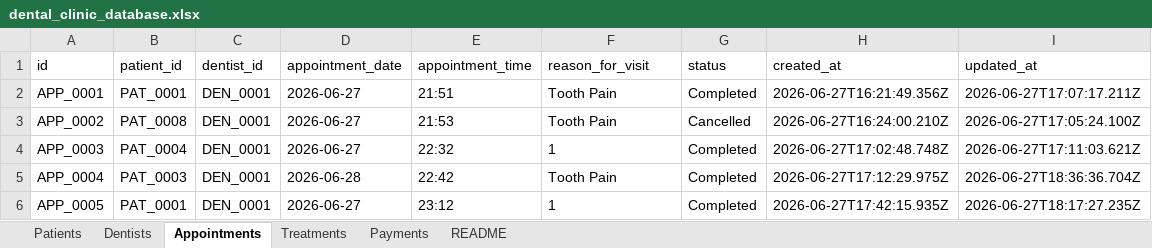
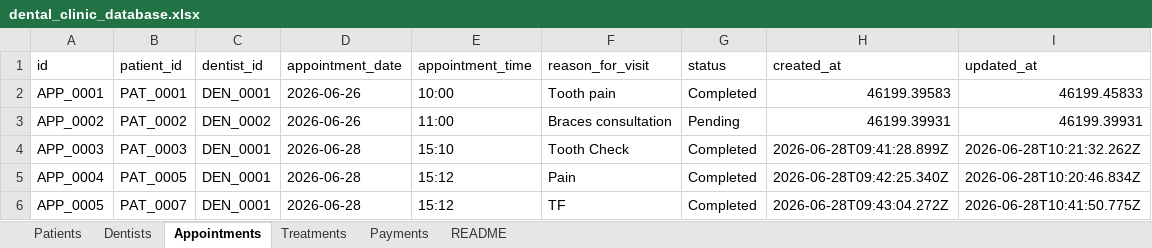
Before and after one commit to ChamikaD97/dental-clinic-backend, an Excel workbook: data/dental_clinic_database.xlsx, sheet Appointments, drawn as a sheet; only a part is shown; values as stored, in another font and other column widths than the file's, no borders; the diff covers the shown part only; the diff names each change by its address in the sheet, - before the commit and + after, or states it on an @@ line.

```diff
--- a/data/dental_clinic_database.xlsx (sheet Appointments)
+++ b/data/dental_clinic_database.xlsx (sheet Appointments)
-D2:D3 (appointment_date): 2026-06-27
+D2:D3 (appointment_date): 2026-06-26
-E2 (appointment_time): 21:51
+E2 (appointment_time): 10:00
-F2 (reason_for_visit): Tooth Pain
+F2 (reason_for_visit): Tooth pain
-H2 (created_at): 2026-06-27T16:21:49.356Z
+H2 (created_at): 46199.39583
-I2 (updated_at): 2026-06-27T17:07:17.211Z
+I2 (updated_at): 46199.45833
-B3 (patient_id): PAT_0008
+B3 (patient_id): PAT_0002
-C3 (dentist_id): DEN_0001
+C3 (dentist_id): DEN_0002
-E3 (appointment_time): 21:53
+E3 (appointment_time): 11:00
-F3 (reason_for_visit): Tooth Pain
+F3 (reason_for_visit): Braces consultation
-G3 (status): Cancelled
+G3 (status): Pending
-H3 (created_at): 2026-06-27T16:24:00.210Z
+H3 (created_at): 46199.39931
-I3 (updated_at): 2026-06-27T17:05:24.100Z
+I3 (updated_at): 46199.39931
-B4 (patient_id): PAT_0004
+B4 (patient_id): PAT_0003
-D4 (appointment_date): 2026-06-27
+D4 (appointment_date): 2026-06-28
-E4 (appointment_time): 22:32
+E4 (appointment_time): 15:10
-F4 (reason_for_visit): 1
+F4 (reason_for_visit): Tooth Check
-H4 (created_at): 2026-06-27T17:02:48.748Z
+H4 (created_at): 2026-06-28T09:41:28.899Z
-I4 (updated_at): 2026-06-27T17:11:03.621Z
+I4 (updated_at): 2026-06-28T10:21:32.262Z
-B5 (patient_id): PAT_0003
+B5 (patient_id): PAT_0005
-E5 (appointment_time): 22:42
+E5 (appointment_time): 15:12
-F5 (reason_for_visit): Tooth Pain
+F5 (reason_for_visit): Pain
-H5 (created_at): 2026-06-27T17:12:29.975Z
+H5 (created_at): 2026-06-28T09:42:25.340Z
-I5 (updated_at): 2026-06-27T18:36:36.704Z
+I5 (updated_at): 2026-06-28T10:20:46.834Z
-B6 (patient_id): PAT_0001
+B6 (patient_id): PAT_0007
-D6 (appointment_date): 2026-06-27
+D6 (appointment_date): 2026-06-28
-E6 (appointment_time): 23:12
+E6 (appointment_time): 15:12
-F6 (reason_for_visit): 1
+F6 (reason_for_visit): TF
-H6 (created_at): 2026-06-27T17:42:15.935Z
+H6 (created_at): 2026-06-28T09:43:04.272Z
-I6 (updated_at): 2026-06-27T18:17:27.235Z
+I6 (updated_at): 2026-06-28T10:41:50.775Z
```
Also changed, not shown: 14 added rows and 29 edited cells elsewhere in this sheet, sheet Treatments, sheet Payments, sheet Patients, sheet Dentists, 1 other file.
